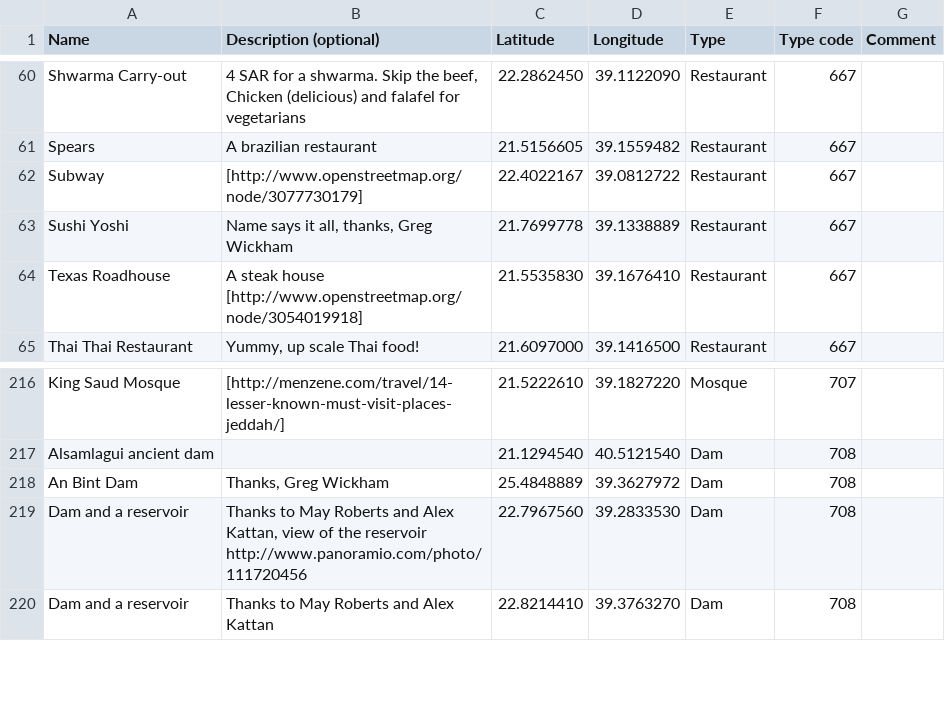
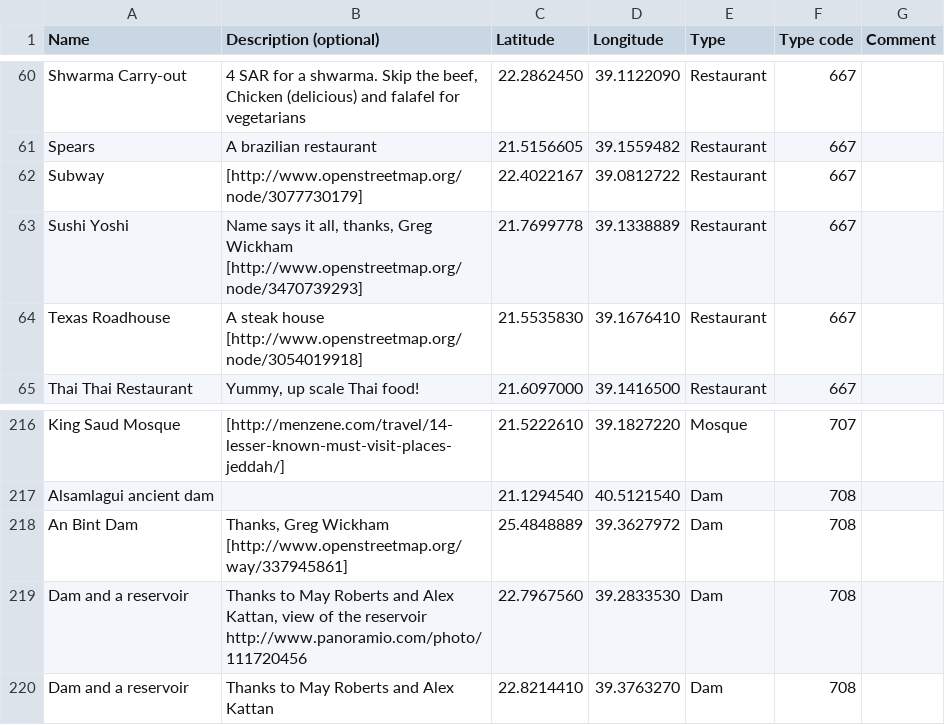
Before and after one commit to Virtakuono/.kml-repository, a TSV file: JeddahPOIs.tsv, drawn as a sheet; only a part is shown, gaps mark what is left out.

```diff
--- a/JeddahPOIs.tsv
+++ b/JeddahPOIs.tsv
@@ -62,3 +62,3 @@ Spears	A brazilian restaurant	21.5156605	39.1559482	Restaurant	667
 Subway	[http://www.openstreetmap.org/node/3077730179]	22.4022167	39.0812722	Restaurant	667	
-Sushi Yoshi	Name says it all, thanks, Greg Wickham	21.7699778	39.1338889	Restaurant	667	
+Sushi Yoshi	Name says it all, thanks, Greg Wickham [http://www.openstreetmap.org/node/3470739293]	21.7699778	39.1338889	Restaurant	667	
 Texas Roadhouse	A steak house [http://www.openstreetmap.org/node/3054019918]	21.5535830	39.1676410	Restaurant	667	
@@ -217,3 +217,3 @@ King Saud Mosque	[http://menzene.com/travel/14-lesser-known-must-visit-places-je
 Alsamlagui ancient dam		21.1294540	40.5121540	Dam	708	
-An Bint Dam	Thanks, Greg Wickham	25.4848889	39.3627972	Dam	708	
+An Bint Dam	Thanks, Greg Wickham [http://www.openstreetmap.org/way/337945861]	25.4848889	39.3627972	Dam	708	
 Dam and a reservoir	Thanks to May Roberts and Alex Kattan, view of the reservoir http://www.panoramio.com/photo/111720456	22.7967560	39.2833530	Dam	708	
```
Also changed, not shown: 9 other files.
